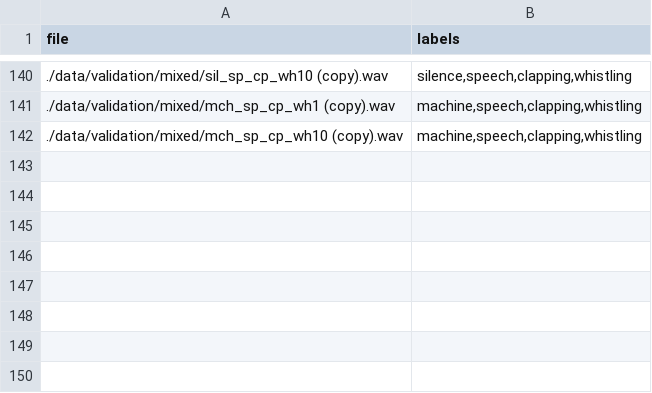
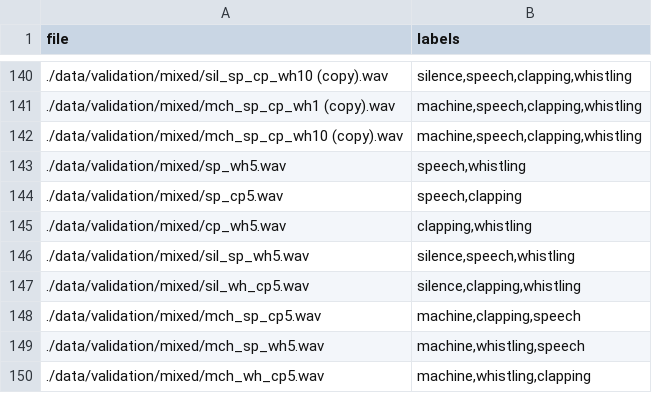
Before and after one commit to Przemo12121/SoundAnalyzer, a CSV file: TFlite/data/validation/labels.csv, drawn as a sheet; only a part is shown, gaps mark what is left out; the diff names each change by its address in the sheet, - before the commit and + after, or states it on an @@ line.

```diff
--- a/TFlite/data/validation/labels.csv
+++ b/TFlite/data/validation/labels.csv
+row 143: ./data/validation/mixed/sp_wh5.wav | speech,whistling
+row 144: ./data/validation/mixed/sp_cp5.wav | speech,clapping
+row 145: ./data/validation/mixed/cp_wh5.wav | clapping,whistling
+row 146: ./data/validation/mixed/sil_sp_wh5.wav | silence,speech,whistling
+row 147: ./data/validation/mixed/sil_wh_cp5.wav | silence,clapping,whistling
+row 148: ./data/validation/mixed/mch_sp_cp5.wav | machine,clapping,speech
+row 149: ./data/validation/mixed/mch_sp_wh5.wav | machine,whistling,speech
+row 150: ./data/validation/mixed/mch_wh_cp5.wav | machine,whistling,clapping
```
Also changed, not shown: TFlite/data/training/labels.csv, 26 other files.
